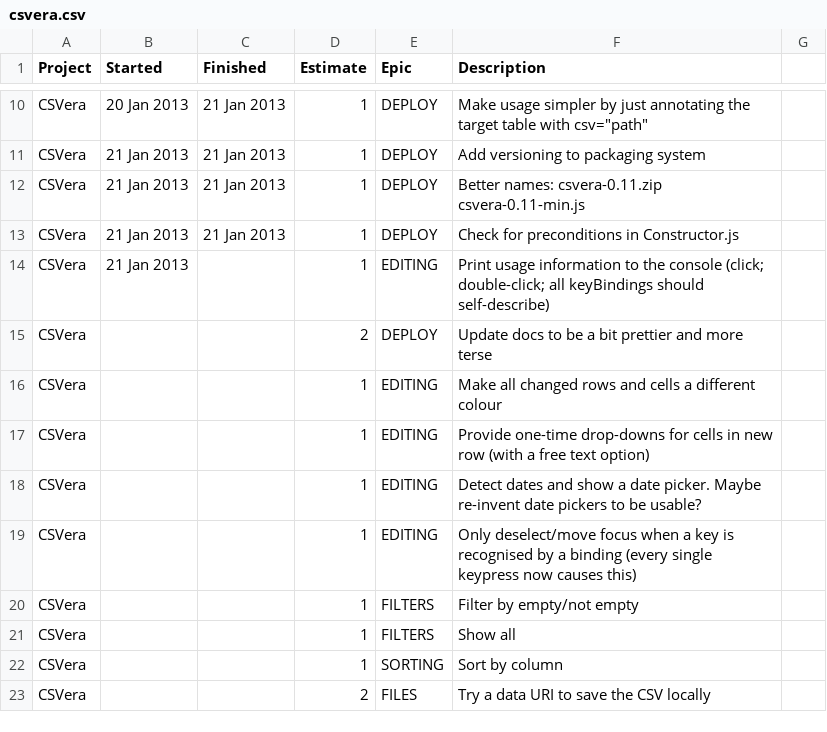
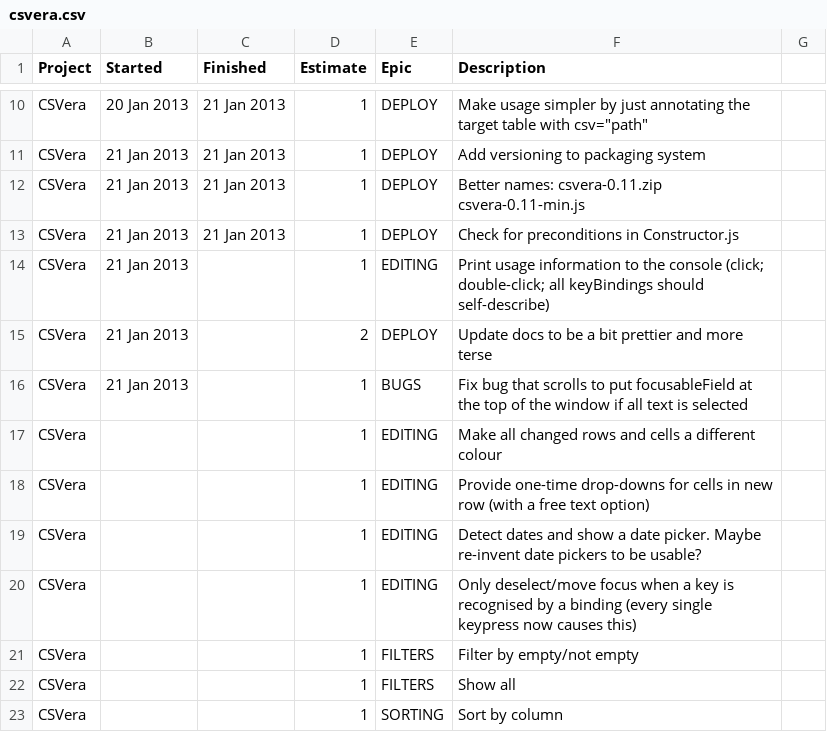
Before and after one commit to agmenc/CSVera, a CSV file: csvera.csv, drawn as a sheet; only a part is shown, gaps mark what is left out; the shorter side is filled out with more unchanged rows.

```diff
--- a/csvera.csv
+++ b/csvera.csv
@@ -14,3 +14,4 @@ CSVera ,21 Jan 2013 ,21 Jan 2013 ,1       ,DEPLOY   ,Check for preconditions in
 CSVera ,21 Jan 2013 ,            ,1       ,EDITING  ,Print usage information to the console (click; double-click; all keyBindings should self-describe)
-CSVera ,            ,            ,2       ,DEPLOY   ,Update docs to be a bit prettier and more terse
+CSVera ,21 Jan 2013 ,            ,2       ,DEPLOY   ,Update docs to be a bit prettier and more terse
+CSVera ,21 Jan 2013 ,            ,1       ,BUGS     ,Fix bug that scrolls to put focusableField at the top of the window if all text is selected
 CSVera ,            ,            ,1       ,EDITING  ,Make all changed rows and cells a different colour
```
Also changed, not shown: 4 other files.
